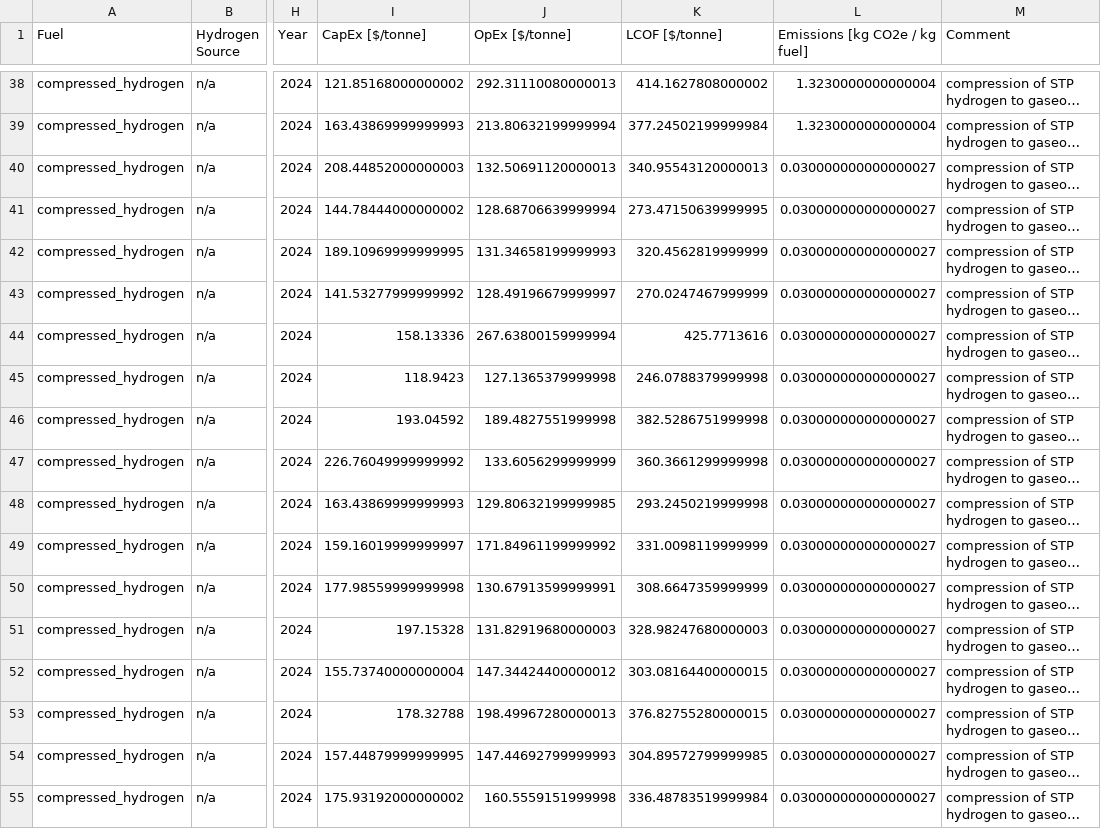
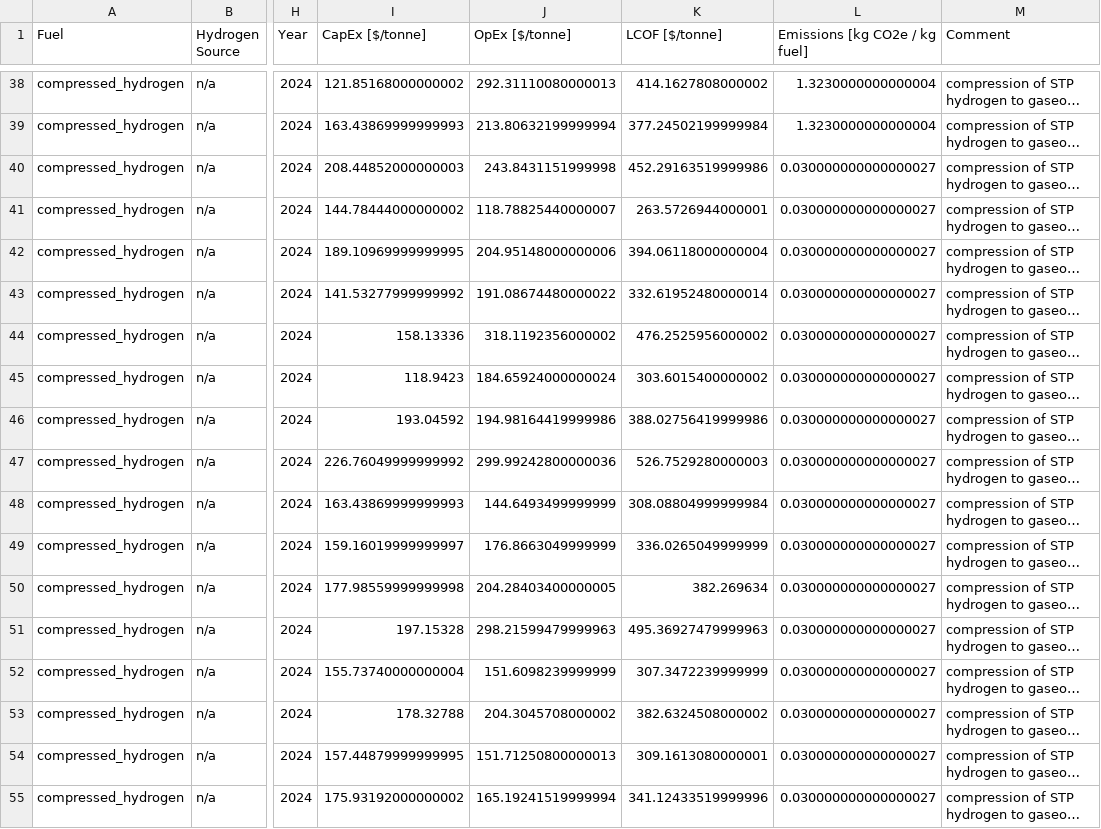
Before and after one commit to mcsc-impact-climate/MIT_NavigaTE_inputs, a CSV file: input_fuel_pathway_data/process/hydrogen_compression_costs_emissions.csv, drawn as a sheet; only a part is shown, gaps mark what is left out; long unchanged cells end in …; the diff covers the shown part only; the diff names each change by its address in the sheet, - before the commit and + after, or states it on an @@ line.

```diff
--- a/input_fuel_pathway_data/process/hydrogen_compression_costs_emissions.csv
+++ b/input_fuel_pathway_data/process/hydrogen_compression_costs_emissions.csv
-J40 (OpEx [$/tonne]): 132.50691120000013
+J40 (OpEx [$/tonne]): 243.8431151999998
-K40 (LCOF [$/tonne]): 340.95543120000013
+K40 (LCOF [$/tonne]): 452.29163519999986
-J41 (OpEx [$/tonne]): 128.68706639999994
+J41 (OpEx [$/tonne]): 118.78825440000007
-K41 (LCOF [$/tonne]): 273.47150639999995
+K41 (LCOF [$/tonne]): 263.5726944000001
-J42 (OpEx [$/tonne]): 131.34658199999993
+J42 (OpEx [$/tonne]): 204.95148000000006
-K42 (LCOF [$/tonne]): 320.4562819999999
+K42 (LCOF [$/tonne]): 394.06118000000004
-J43 (OpEx [$/tonne]): 128.49196679999997
+J43 (OpEx [$/tonne]): 191.08674480000022
-K43 (LCOF [$/tonne]): 270.0247467999999
+K43 (LCOF [$/tonne]): 332.61952480000014
-J44 (OpEx [$/tonne]): 267.63800159999994
+J44 (OpEx [$/tonne]): 318.1192356000002
-K44 (LCOF [$/tonne]): 425.7713616
+K44 (LCOF [$/tonne]): 476.2525956000002
-J45 (OpEx [$/tonne]): 127.1365379999998
+J45 (OpEx [$/tonne]): 184.65924000000024
-K45 (LCOF [$/tonne]): 246.0788379999998
+K45 (LCOF [$/tonne]): 303.6015400000002
-J46 (OpEx [$/tonne]): 189.4827551999998
+J46 (OpEx [$/tonne]): 194.98164419999986
-K46 (LCOF [$/tonne]): 382.5286751999998
+K46 (LCOF [$/tonne]): 388.02756419999986
-J47 (OpEx [$/tonne]): 133.6056299999999
+J47 (OpEx [$/tonne]): 299.99242800000036
-K47 (LCOF [$/tonne]): 360.3661299999998
+K47 (LCOF [$/tonne]): 526.7529280000003
-J48 (OpEx [$/tonne]): 129.80632199999985
+J48 (OpEx [$/tonne]): 144.6493499999999
-K48 (LCOF [$/tonne]): 293.2450219999998
+K48 (LCOF [$/tonne]): 308.08804999999984
-J49 (OpEx [$/tonne]): 171.84961199999992
+J49 (OpEx [$/tonne]): 176.8663049999999
-K49 (LCOF [$/tonne]): 331.0098119999999
+K49 (LCOF [$/tonne]): 336.0265049999999
-J50 (OpEx [$/tonne]): 130.67913599999991
+J50 (OpEx [$/tonne]): 204.28403400000005
-K50 (LCOF [$/tonne]): 308.6647359999999
+K50 (LCOF [$/tonne]): 382.269634
-J51 (OpEx [$/tonne]): 131.82919680000003
+J51 (OpEx [$/tonne]): 298.21599479999963
-K51 (LCOF [$/tonne]): 328.98247680000003
+K51 (LCOF [$/tonne]): 495.36927479999963
-J52 (OpEx [$/tonne]): 147.34424400000012
+J52 (OpEx [$/tonne]): 151.6098239999999
-K52 (LCOF [$/tonne]): 303.08164400000015
+K52 (LCOF [$/tonne]): 307.3472239999999
-J53 (OpEx [$/tonne]): 198.49967280000013
+J53 (OpEx [$/tonne]): 204.3045708000002
-K53 (LCOF [$/tonne]): 376.82755280000015
+K53 (LCOF [$/tonne]): 382.6324508000002
-J54 (OpEx [$/tonne]): 147.44692799999993
+J54 (OpEx [$/tonne]): 151.71250800000013
-K54 (LCOF [$/tonne]): 304.89572799999985
+K54 (LCOF [$/tonne]): 309.1613080000001
-J55 (OpEx [$/tonne]): 160.5559151999998
+J55 (OpEx [$/tonne]): 165.19241519999994
-K55 (LCOF [$/tonne]): 336.48783519999984
+K55 (LCOF [$/tonne]): 341.12433519999996
```
Also changed, not shown: 120 edited cells elsewhere in this file, input_fuel_pathway_data/process/hydrogen_liquefaction_costs_emissions.csv, input_fuel_pathway_data/production/FTdiesel_resource_demands.csv, 12 other files.
